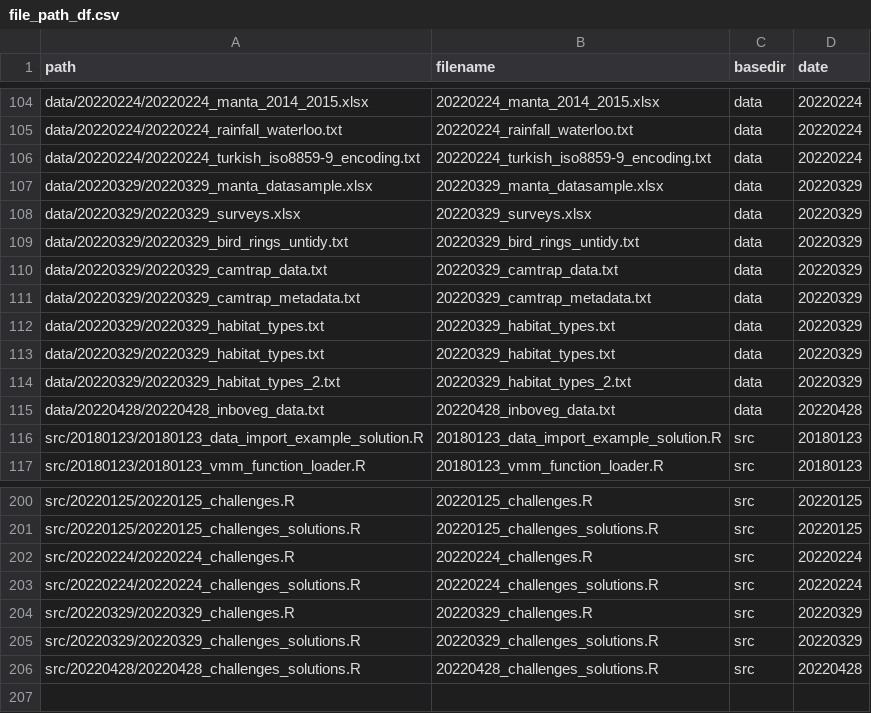
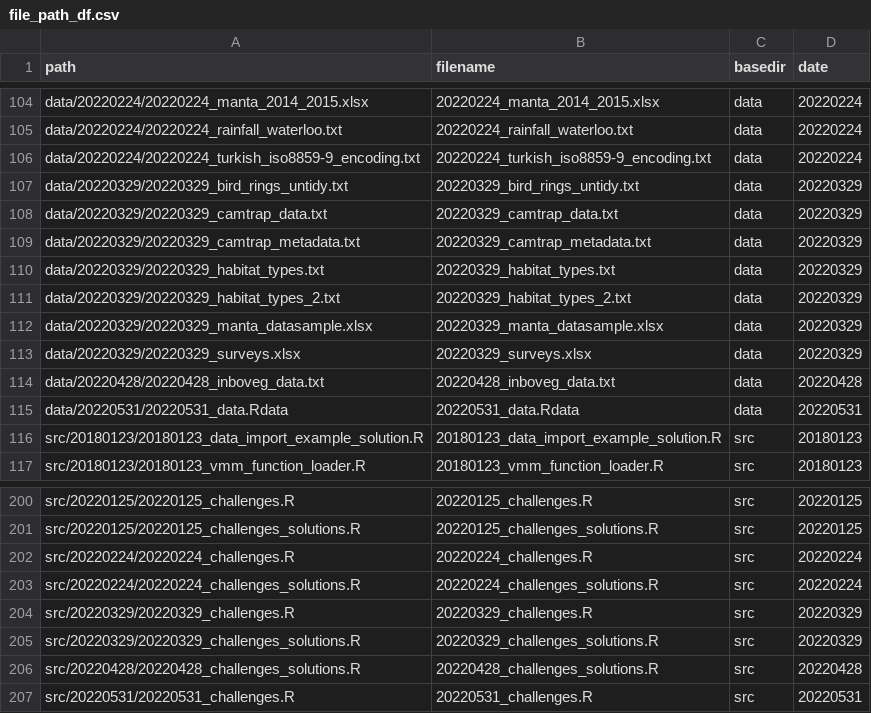
Before and after one commit to inbo/coding-club, a CSV file: file_paths/file_path_df.csv, drawn as a sheet; only a part is shown, gaps mark what is left out.

Commit message:
update filepaths

```diff
--- a/file_paths/file_path_df.csv
+++ b/file_paths/file_path_df.csv
@@ -106,4 +106,2 @@ data/20220224/20220224_rainfall_waterloo.txt,20220224_rainfall_waterloo.txt,data
 data/20220224/20220224_turkish_iso8859-9_encoding.txt,20220224_turkish_iso8859-9_encoding.txt,data,20220224
-data/20220329/20220329_manta_datasample.xlsx,20220329_manta_datasample.xlsx,data,20220329
-data/20220329/20220329_surveys.xlsx,20220329_surveys.xlsx,data,20220329
 data/20220329/20220329_bird_rings_untidy.txt,20220329_bird_rings_untidy.txt,data,20220329
@@ -112,5 +110,7 @@ data/20220329/20220329_camtrap_metadata.txt,20220329_camtrap_metadata.txt,data,2
 data/20220329/20220329_habitat_types.txt,20220329_habitat_types.txt,data,20220329
-data/20220329/20220329_habitat_types.txt,20220329_habitat_types.txt,data,20220329
 data/20220329/20220329_habitat_types_2.txt,20220329_habitat_types_2.txt,data,20220329
+data/20220329/20220329_manta_datasample.xlsx,20220329_manta_datasample.xlsx,data,20220329
+data/20220329/20220329_surveys.xlsx,20220329_surveys.xlsx,data,20220329
 data/20220428/20220428_inboveg_data.txt,20220428_inboveg_data.txt,data,20220428
+data/20220531/20220531_data.Rdata,20220531_data.Rdata,data,20220531
 src/20180123/20180123_data_import_example_solution.R,20180123_data_import_example_solution.R,src,20180123
@@ -206 +206,2 @@ src/20220329/20220329_challenges_solutions.R,20220329_challenges_solutions.R,src
 src/20220428/20220428_challenges_solutions.R,20220428_challenges_solutions.R,src,20220428
+src/20220531/20220531_challenges.R,20220531_challenges.R,src,20220531
```
